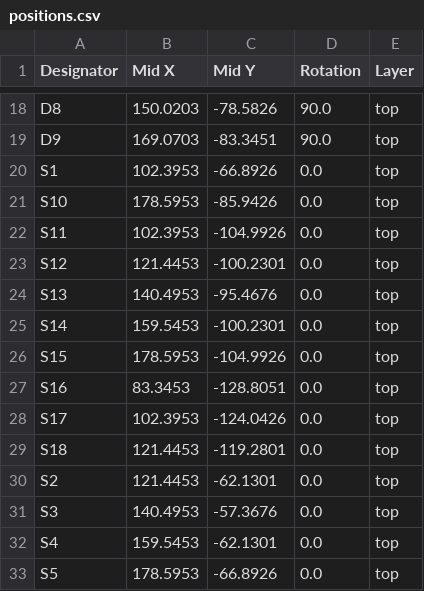
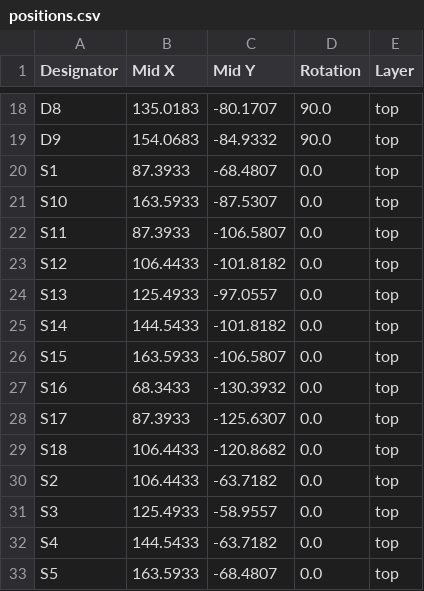
Before and after one commit to lander03xD/zmk-config-split, a CSV file: Kicad/PCBstream/production/positions.csv, drawn as a sheet; only a part is shown, gaps mark what is left out; the diff covers the shown part only; the diff names each change by its address in the sheet, - before the commit and + after, or states it on an @@ line.

```diff
--- a/Kicad/PCBstream/production/positions.csv
+++ b/Kicad/PCBstream/production/positions.csv
-B18 (Mid X): 150.0203
+B18 (Mid X): 135.0183
-C18 (Mid Y): -78.5826
+C18 (Mid Y): -80.1707
-B19 (Mid X): 169.0703
+B19 (Mid X): 154.0683
-C19 (Mid Y): -83.3451
+C19 (Mid Y): -84.9332
-B20 (Mid X): 102.3953
+B20 (Mid X): 87.3933
-C20 (Mid Y): -66.8926
+C20 (Mid Y): -68.4807
-B21 (Mid X): 178.5953
+B21 (Mid X): 163.5933
-C21 (Mid Y): -85.9426
+C21 (Mid Y): -87.5307
-B22 (Mid X): 102.3953
+B22 (Mid X): 87.3933
-C22 (Mid Y): -104.9926
+C22 (Mid Y): -106.5807
-B23 (Mid X): 121.4453
+B23 (Mid X): 106.4433
-C23 (Mid Y): -100.2301
+C23 (Mid Y): -101.8182
-B24 (Mid X): 140.4953
+B24 (Mid X): 125.4933
-C24 (Mid Y): -95.4676
+C24 (Mid Y): -97.0557
-B25 (Mid X): 159.5453
+B25 (Mid X): 144.5433
-C25 (Mid Y): -100.2301
+C25 (Mid Y): -101.8182
-B26 (Mid X): 178.5953
+B26 (Mid X): 163.5933
-C26 (Mid Y): -104.9926
+C26 (Mid Y): -106.5807
-B27 (Mid X): 83.3453
+B27 (Mid X): 68.3433
-C27 (Mid Y): -128.8051
+C27 (Mid Y): -130.3932
-B28 (Mid X): 102.3953
+B28 (Mid X): 87.3933
-C28 (Mid Y): -124.0426
+C28 (Mid Y): -125.6307
-B29:B30 (Mid X): 121.4453
+B29:B30 (Mid X): 106.4433
-C29 (Mid Y): -119.2801
+C29 (Mid Y): -120.8682
-C30 (Mid Y): -62.1301
+C30 (Mid Y): -63.7182
-B31 (Mid X): 140.4953
+B31 (Mid X): 125.4933
-C31 (Mid Y): -57.3676
+C31 (Mid Y): -58.9557
-B32 (Mid X): 159.5453
+B32 (Mid X): 144.5433
-C32 (Mid Y): -62.1301
+C32 (Mid Y): -63.7182
-B33 (Mid X): 178.5953
+B33 (Mid X): 163.5933
-C33 (Mid Y): -66.8926
+C33 (Mid Y): -68.4807
```
Also changed, not shown: 44 edited cells elsewhere in this file, Kicad/PCBstream/production/bom.csv, Kicad/PCBstream/production/designators.csv, 11 other files.
